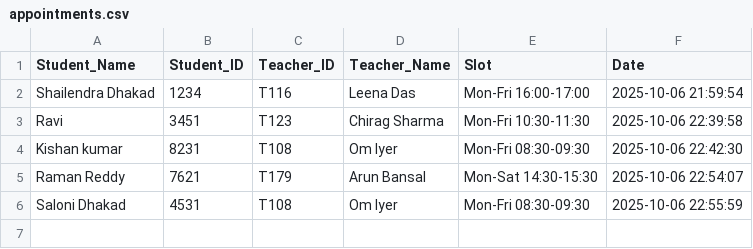
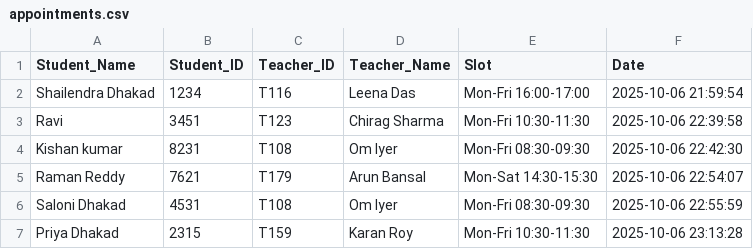
Before and after one commit to dhakarshailendra829/SmartTeacherDashboard, a CSV file: data/appointments.csv, drawn as a sheet; the diff names each change by its address in the sheet, - before the commit and + after, or states it on an @@ line.

```diff
--- a/data/appointments.csv
+++ b/data/appointments.csv
+row 7: Priya Dhakad | 2315 | T159 | Karan Roy | Mon-Fri 10:30-11:30 | 2025-10-06 23:13:28
```
Also changed, not shown: data/student_thoughts.csv, 5 other files.
